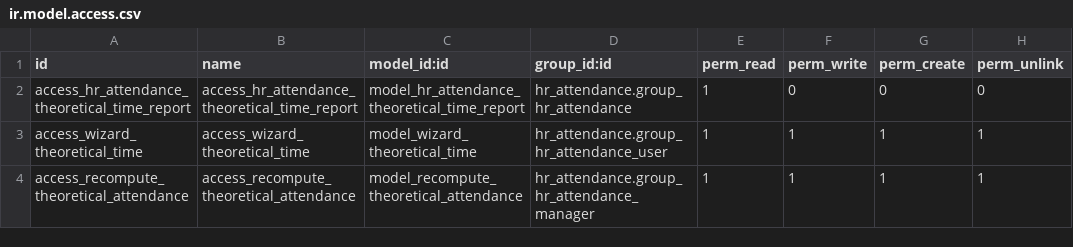
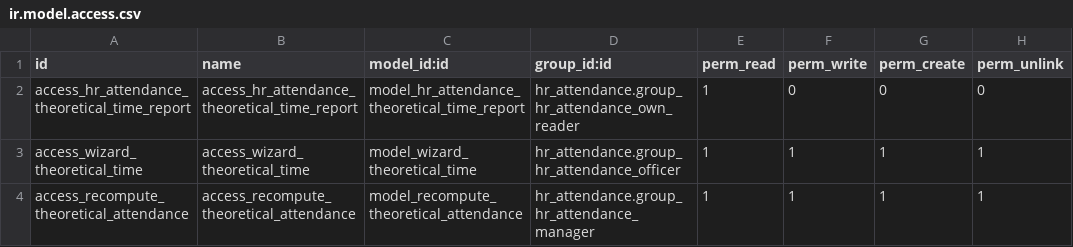
Before and after one commit to OCA/hr-attendance, a CSV file: hr_attendance_report_theoretical_time/security/ir.model.access.csv, drawn as a sheet.

Commit message:
[MIG] hr_attendance_report_theoretical_time: Migration to 17.0

```diff
--- a/hr_attendance_report_theoretical_time/security/ir.model.access.csv
+++ b/hr_attendance_report_theoretical_time/security/ir.model.access.csv
@@ -1,4 +1,4 @@
 id,name,model_id:id,group_id:id,perm_read,perm_write,perm_create,perm_unlink
-access_hr_attendance_theoretical_time_report,access_hr_attendance_theoretical_time_report,model_hr_attendance_theoretical_time_report,hr_attendance.group_hr_attendance,1,0,0,0
-access_wizard_theoretical_time,access_wizard_theoretical_time,model_wizard_theoretical_time,hr_attendance.group_hr_attendance_user,1,1,1,1
+access_hr_attendance_theoretical_time_report,access_hr_attendance_theoretical_time_report,model_hr_attendance_theoretical_time_report,hr_attendance.group_hr_attendance_own_reader,1,0,0,0
+access_wizard_theoretical_time,access_wizard_theoretical_time,model_wizard_theoretical_time,hr_attendance.group_hr_attendance_officer,1,1,1,1
 access_recompute_theoretical_attendance,access_recompute_theoretical_attendance,model_recompute_theoretical_attendance,hr_attendance.group_hr_attendance_manager,1,1,1,1
```
Also changed, not shown: 13 other files.
